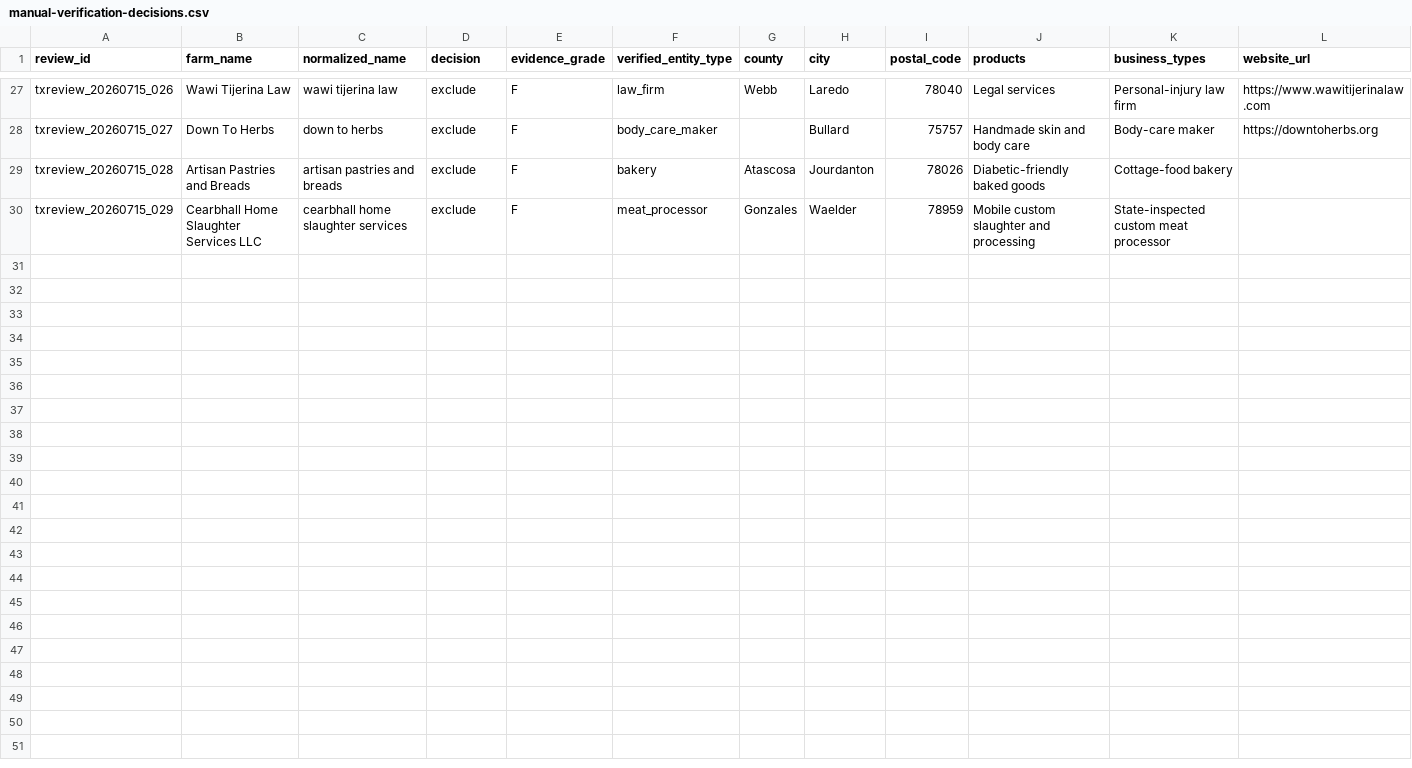
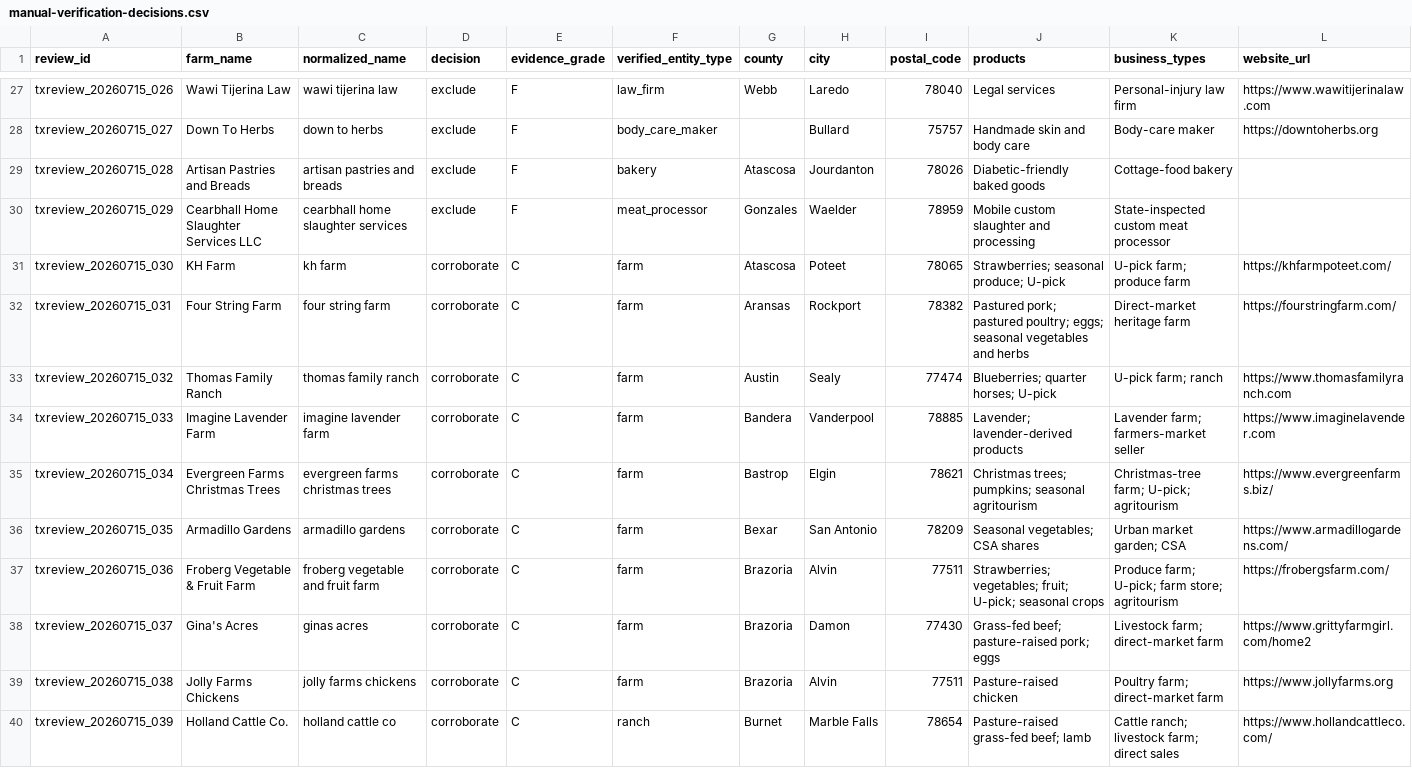
Before and after one commit to WBHankins93/farm-finder, a CSV file: research/tx-expansion/manual-verification-decisions.csv, drawn as a sheet; only a part is shown, gaps mark what is left out; rows hold the shown columns only; the diff names each change by its address in the sheet, - before the commit and + after, or states it on an @@ line.

Commit message:
Corroborate ten Texas farms from owned sources

```diff
--- a/research/tx-expansion/manual-verification-decisions.csv
+++ b/research/tx-expansion/manual-verification-decisions.csv
+row 31: txreview_20260715_030 | KH Farm | kh farm | corroborate | C | farm | Atascosa | Poteet | 78065 | Strawberries; seasonal produce; U-pick | U-pick farm; produce farm | https://khfarmpoteet.com/
+row 32: txreview_20260715_031 | Four String Farm | four string farm | corroborate | C | farm | Aransas | Rockport | 78382 | Pastured pork; pastured poultry; eggs; seasonal vegetables and herbs | Direct-market heritage farm | https://fourstringfarm.com/
+row 33: txreview_20260715_032 | Thomas Family Ranch | thomas family ranch | corroborate | C | farm | Austin | Sealy | 77474 | Blueberries; quarter horses; U-pick | U-pick farm; ranch | https://www.thomasfamilyranch.com
+row 34: txreview_20260715_033 | Imagine Lavender Farm | imagine lavender farm | corroborate | C | farm | Bandera | Vanderpool | 78885 | Lavender; lavender-derived products | Lavender farm; farmers-market seller | https://www.imaginelavender.com
+row 35: txreview_20260715_034 | Evergreen Farms Christmas Trees | evergreen farms christmas trees | corroborate | C | farm | Bastrop | Elgin | 78621 | Christmas trees; pumpkins; seasonal agritourism | Christmas-tree farm; U-pick; agritourism | https://www.evergreenfarms.biz/
+row 36: txreview_20260715_035 | Armadillo Gardens | armadillo gardens | corroborate | C | farm | Bexar | San Antonio | 78209 | Seasonal vegetables; CSA shares | Urban market garden; CSA | https://www.armadillogardens.com/
+row 37: txreview_20260715_036 | Froberg Vegetable & Fruit Farm | froberg vegetable and fruit farm | corroborate | C | farm | Brazoria | Alvin | 77511 | Strawberries; vegetables; fruit; U-pick; seasonal crops | Produce farm; U-pick; farm store; agritourism | https://frobergsfarm.com/
+row 38: txreview_20260715_037 | Gina's Acres | ginas acres | corroborate | C | farm | Brazoria | Damon | 77430 | Grass-fed beef; pasture-raised pork; eggs | Livestock farm; direct-market farm | https://www.grittyfarmgirl.com/home2
+row 39: txreview_20260715_038 | Jolly Farms Chickens | jolly farms chickens | corroborate | C | farm | Brazoria | Alvin | 77511 | Pasture-raised chicken | Poultry farm; direct-market farm | https://www.jollyfarms.org
+row 40: txreview_20260715_039 | Holland Cattle Co. | holland cattle co | corroborate | C | ranch | Burnet | Marble Falls | 78654 | Pasture-raised grass-fed beef; lamb | Cattle ranch; livestock farm; direct sales | https://www.hollandcattleco.com/
```
Also changed, not shown: research/tx-expansion/county-coverage.csv, research/tx-expansion/identity-review.csv, 11 other files.
